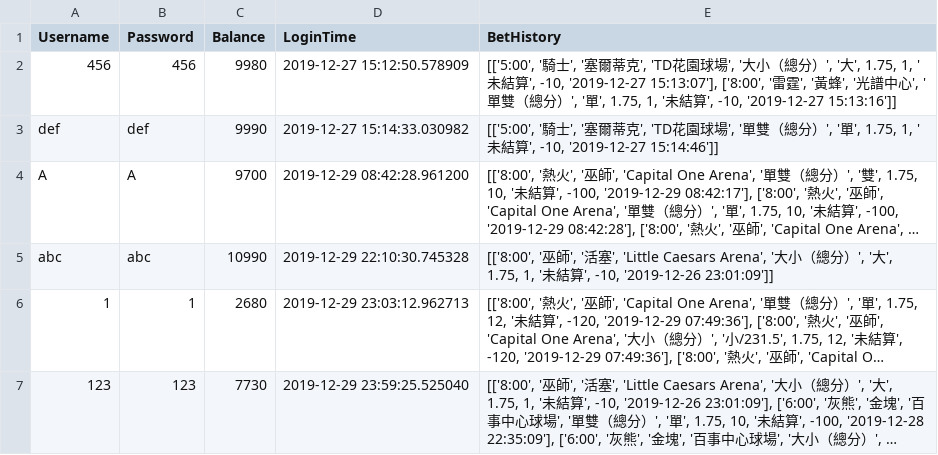
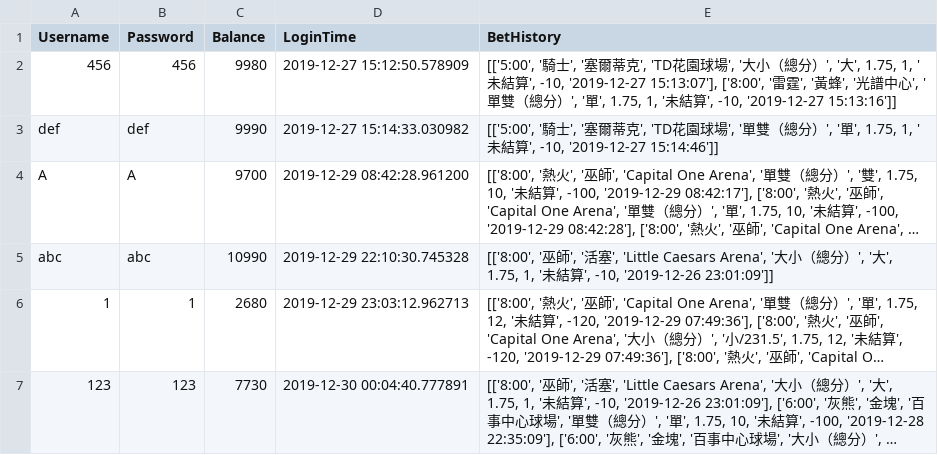
Before and after one commit to amy140308/PBC2019, a CSV file: userInformation.csv, drawn as a sheet; long unchanged cells end in …; the diff names each change by its address in the sheet, - before the commit and + after, or states it on an @@ line.

```diff
--- a/userInformation.csv
+++ b/userInformation.csv
-D7 (LoginTime): 2019-12-29 23:59:25.525040
+D7 (LoginTime): 2019-12-30 00:04:40.777891
```
Also changed, not shown: 1 other file.
